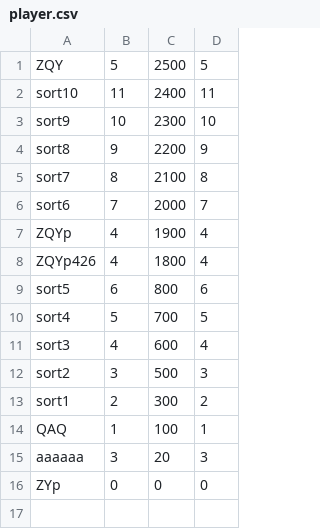
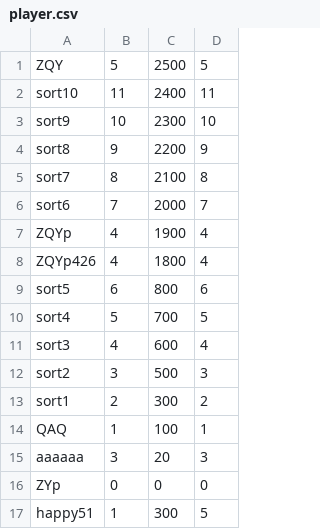
Before and after one commit to Bamboo0206/Game__Word_Match, a CSV file: 单词消除游戏/player.csv, drawn as a sheet; the diff names each change by its address in the sheet, - before the commit and + after, or states it on an @@ line.

```diff
--- a/单词消除游戏/player.csv
+++ b/单词消除游戏/player.csv
+row 17: happy51 | 1 | 300 | 5
```
Also changed, not shown: 3 other files.
